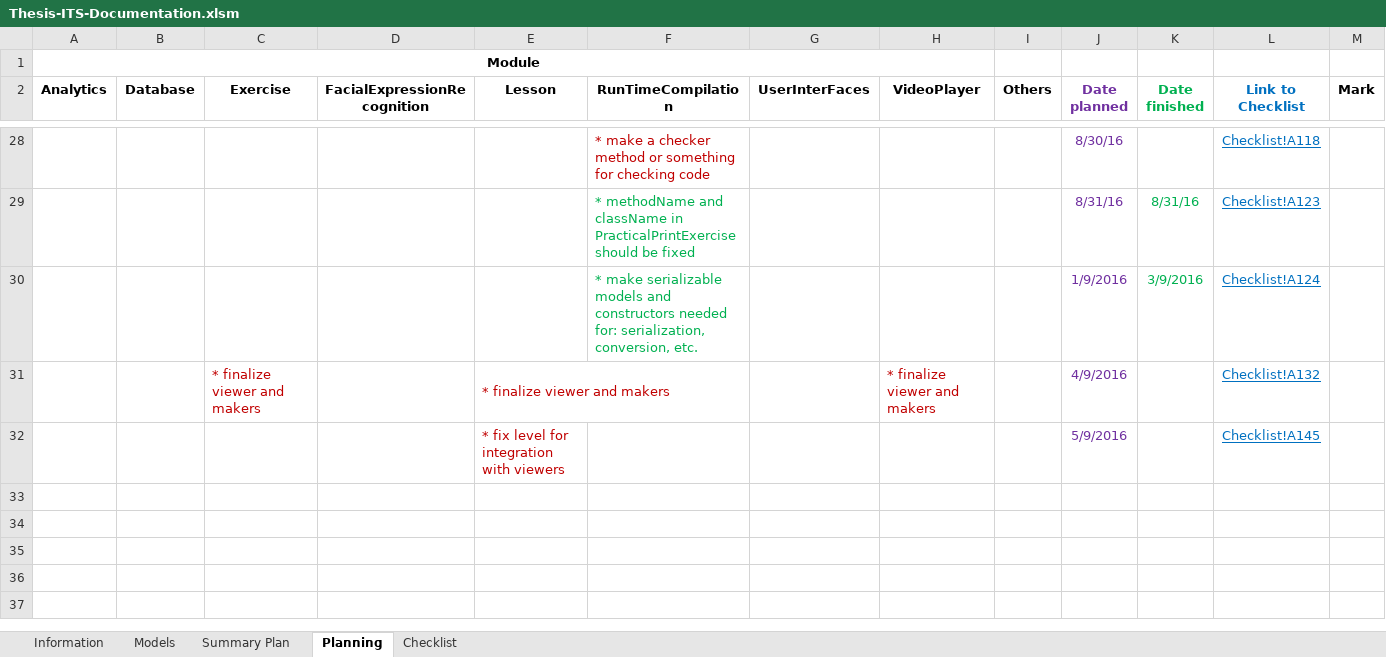
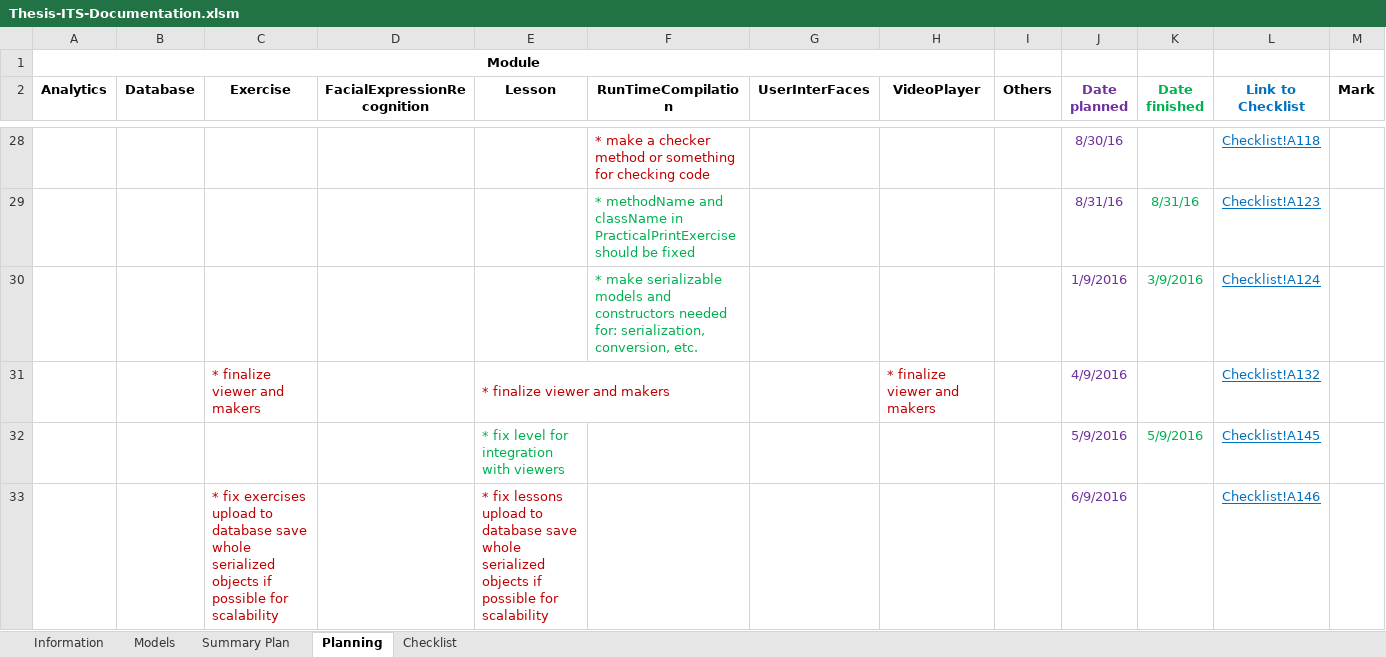
Before and after one commit to robertoguazon/Thesis-ITS, an Excel workbook: Thesis-ITS-Documentation.xlsm, sheet Planning, drawn as a sheet; only a part is shown, gaps mark what is left out; values as stored, in another font and other column widths than the file's, no borders; conditional formats not drawn; the diff names each change by its address in the sheet, - before the commit and + after, or states it on an @@ line.

```diff
--- a/Thesis-ITS-Documentation.xlsm (sheet Planning)
+++ b/Thesis-ITS-Documentation.xlsm (sheet Planning)
-E32 text colour: #C00000
+E32 text colour: #00B050
-K32 (Date finished): (empty)
+K32 (Date finished): 5/9/2016
+row 33:  |  | * fix exercises upload to database save whole serialized objects if possible for scalability |  | * fix lessons upload to database save whole serialized objects if possible for scalability |  |  |  |  | 6/9/2016 |  | Checklist!A146 | No
```
Also changed, not shown: sheet Checklist, sheet Summary Plan, charts or pictures, 1 other file.
